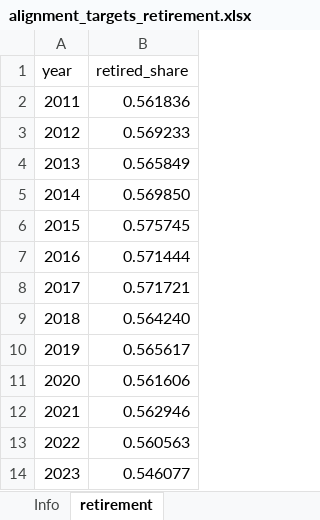
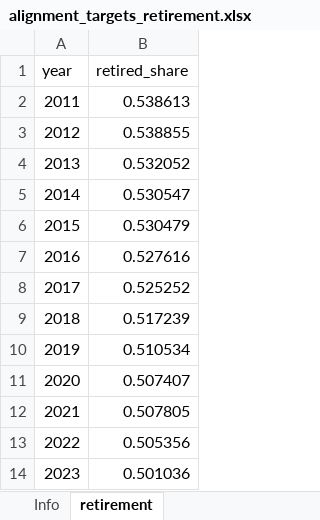
Before and after one commit to simpaths/SimPaths, an Excel workbook: input/alignment_files/alignment_targets_retirement.xlsx, sheet retirement, drawn as a sheet; values as stored, in another font and other column widths than the file's, no borders; the diff names each change by its address in the sheet, - before the commit and + after, or states it on an @@ line.

Commit message:
Reweight alignment targets to the official population mix
The target do-files computed each target on the weighted UKHLS initial populations, whose age mix differs from the official population the simulation follows (#576). Targets are now computed on the initial populations reweighted to align_popProjections.xlsx by gender x region x single year of age.

- Add DoFilesTarget/00_popproj_weights.do, which builds the reweighted person weight wgt_popproj
- Use it in 01 (employment), 02 (in school), 03b (partnered) and 05 (retirement); regenerate alignment_targets_*.xlsx with unchanged sheets and columns
- Keep the previous do-files and workbooks as *_NotPopProjAgeNormalised

```diff
--- a/input/alignment_files/alignment_targets_retirement.xlsx (sheet retirement)
+++ b/input/alignment_files/alignment_targets_retirement.xlsx (sheet retirement)
-B2 (retired_share): 0.561836
+B2 (retired_share): 0.538613
-B3 (retired_share): 0.569233
+B3 (retired_share): 0.538855
-B4 (retired_share): 0.565849
+B4 (retired_share): 0.532052
-B5 (retired_share): 0.569850
+B5 (retired_share): 0.530547
-B6 (retired_share): 0.575745
+B6 (retired_share): 0.530479
-B7 (retired_share): 0.571444
+B7 (retired_share): 0.527616
-B8 (retired_share): 0.571721
+B8 (retired_share): 0.525252
-B9 (retired_share): 0.564240
+B9 (retired_share): 0.517239
-B10 (retired_share): 0.565617
+B10 (retired_share): 0.510534
-B11 (retired_share): 0.561606
+B11 (retired_share): 0.507407
-B12 (retired_share): 0.562946
+B12 (retired_share): 0.507805
-B13 (retired_share): 0.560563
+B13 (retired_share): 0.505356
-B14 (retired_share): 0.546077
+B14 (retired_share): 0.501036
```
Also changed, not shown: sheet Info, 17 other files.
